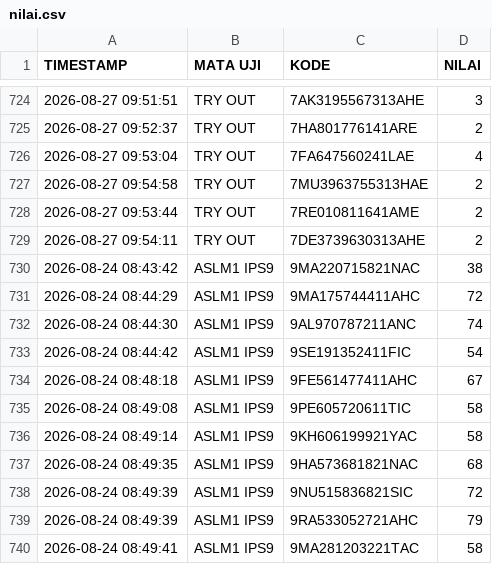
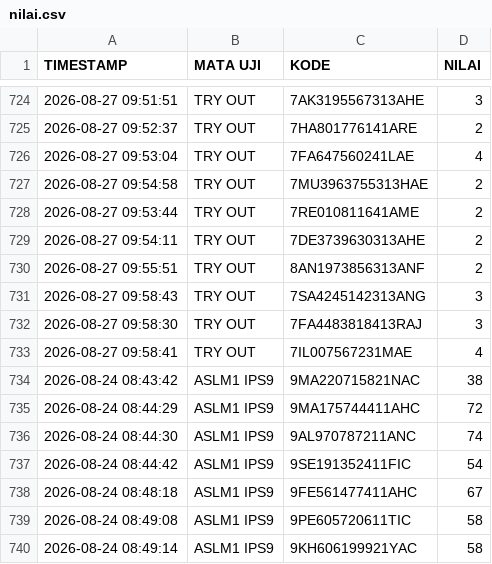
Before and after one commit to SMPN1KALIWEDI/ujian-smpn1kaliwedi, a CSV file: data/nilai.csv, drawn as a sheet; only a part is shown, gaps mark what is left out; the shorter side is filled out with more unchanged rows.

Commit message:
Update data/nilai.csv - 2026-08-27T03:00:45.396Z

```diff
--- a/data/nilai.csv
+++ b/data/nilai.csv
@@ -729,2 +729,6 @@ TIMESTAMP,MATA UJI,KODE,NILAI
 2026-08-27 09:54:11,TRY OUT,7DE3739630313AHE,2
+2026-08-27 09:55:51,TRY OUT,8AN1973856313ANF,2
+2026-08-27 09:58:43,TRY OUT,7SA4245142313ANG,3
+2026-08-27 09:58:30,TRY OUT,7FA4483818413RAJ,3
+2026-08-27 09:58:41,TRY OUT,7IL007567231MAE,4
 2026-08-24 08:43:42,ASLM1 IPS9,9MA220715821NAC,38
```
